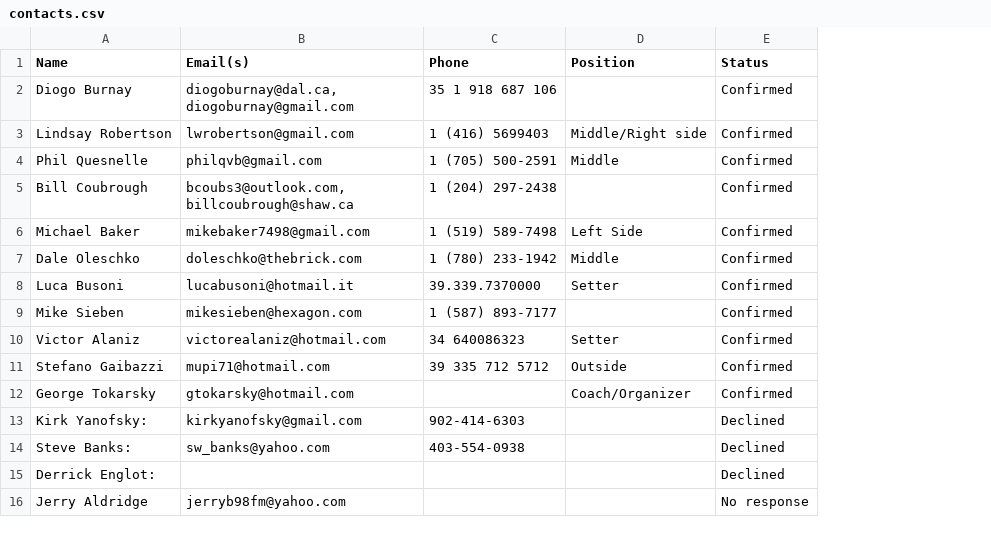
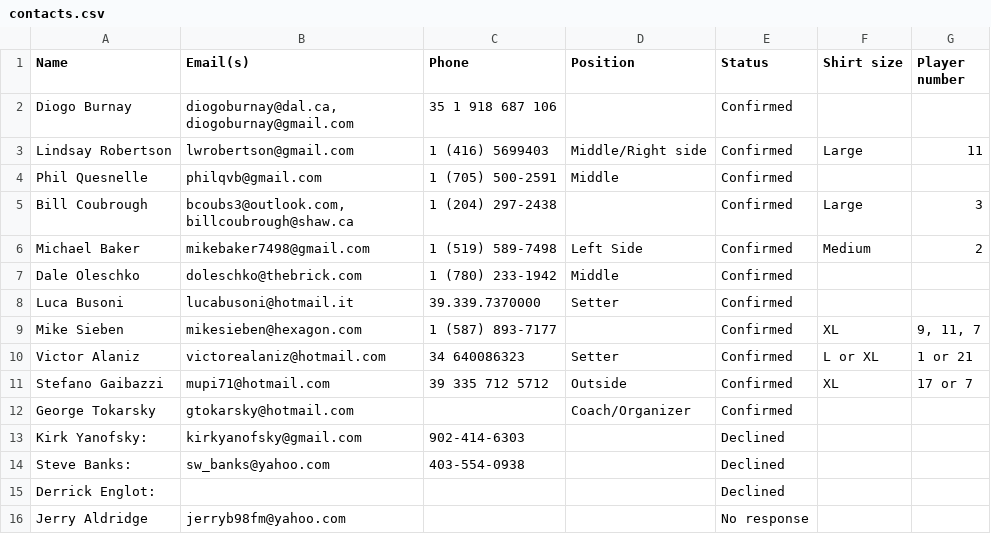
Before and after one commit to akiwieh/Benidorm26, a CSV file: contacts.csv, drawn as a sheet; the diff names each change by its address in the sheet, - before the commit and + after, or states it on an @@ line.

```diff
--- a/contacts.csv
+++ b/contacts.csv
+column F (Shirt size), rows 3-11: Large |  | Large | Medium |  |  | XL | L or XL | XL
+column G (Player number), rows 3-11: 11 |  | 3 | 2 |  |  | 9, 11, 7 | 1 or 21 | 17 or 7
```
Also changed, not shown: expenses.csv.
